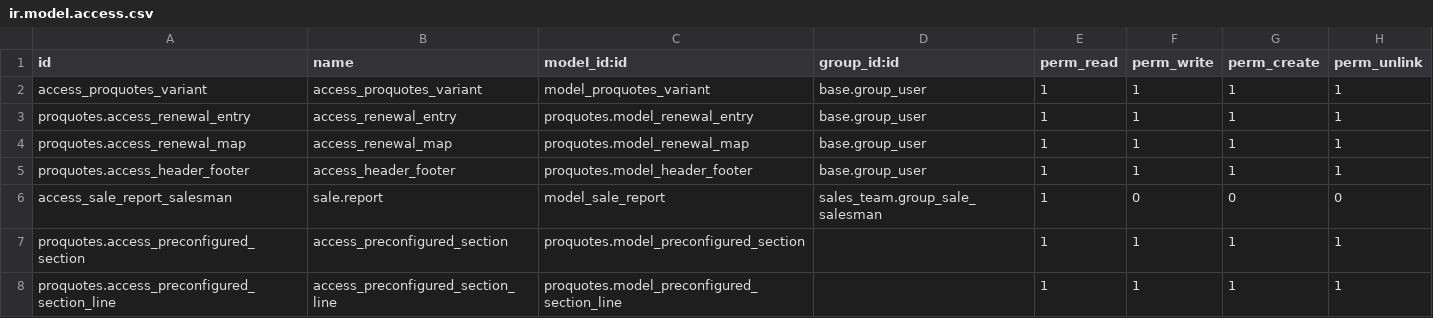
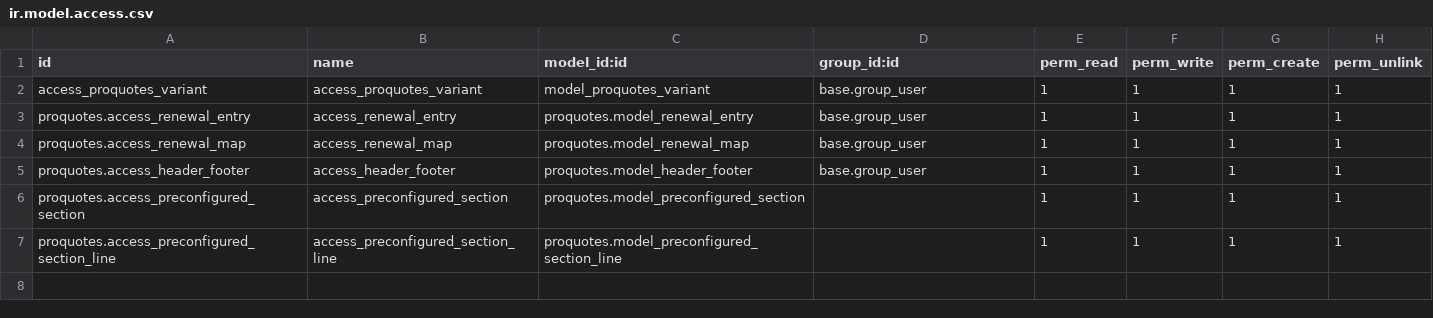
Before and after one commit to R-E-A-L-iT/reality-odoo-master, a CSV file: proquotes/security/ir.model.access.csv, drawn as a sheet.

```diff
--- a/proquotes/security/ir.model.access.csv
+++ b/proquotes/security/ir.model.access.csv
@@ -5,3 +5,2 @@ proquotes.access_renewal_map,access_renewal_map,proquotes.model_renewal_map,base
 proquotes.access_header_footer,access_header_footer,proquotes.model_header_footer,base.group_user,1,1,1,1
-access_sale_report_salesman,sale.report,model_sale_report,sales_team.group_sale_salesman,1,0,0,0
 proquotes.access_preconfigured_section,access_preconfigured_section,proquotes.model_preconfigured_section,,1,1,1,1
```
Also changed, not shown: 44 other files.
